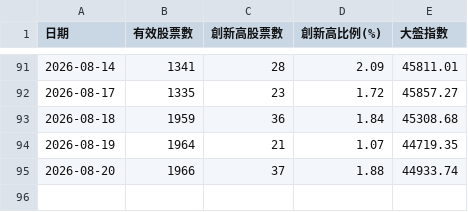
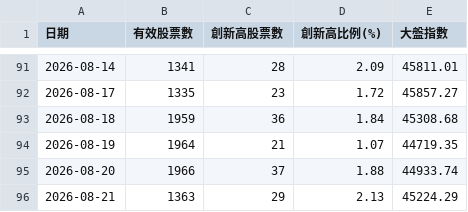
Before and after one commit to moazawang/tw-stock-high-ratio, a CSV file: 台股創新高比例_歷史資料.csv, drawn as a sheet; only a part is shown, gaps mark what is left out.

```diff
--- a/台股創新高比例_歷史資料.csv
+++ b/台股創新高比例_歷史資料.csv
@@ -95 +95,2 @@
 2026-08-20,1966,37,1.88,44933.74
+2026-08-21,1363,29,2.13,45224.29
```
Also changed, not shown: 1 other file.
